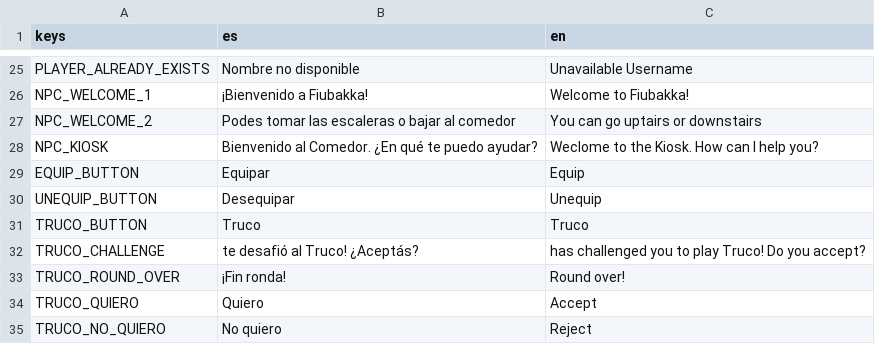
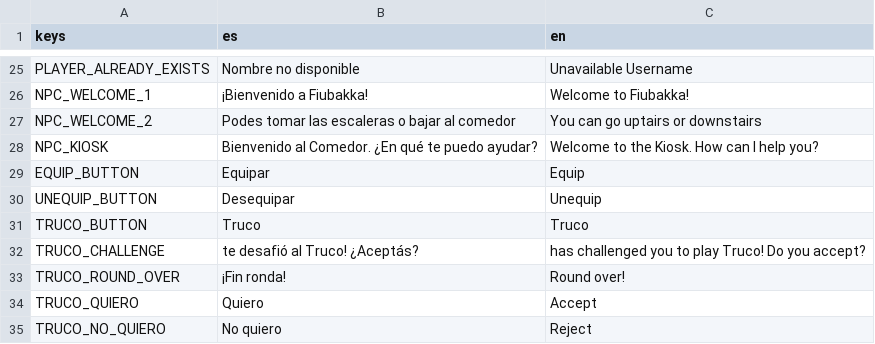
Before and after one commit to fiubakka/fiubakka-game, a CSV file: translations/translations.csv, drawn as a sheet; only a part is shown, gaps mark what is left out; the diff names each change by its address in the sheet, - before the commit and + after, or states it on an @@ line.

```diff
--- a/translations/translations.csv
+++ b/translations/translations.csv
-C28 (en): Weclome to the Kiosk. How can I help you?
+C28 (en): Welcome to the Kiosk. How can I help you?
```
Also changed, not shown: 3 other files.
